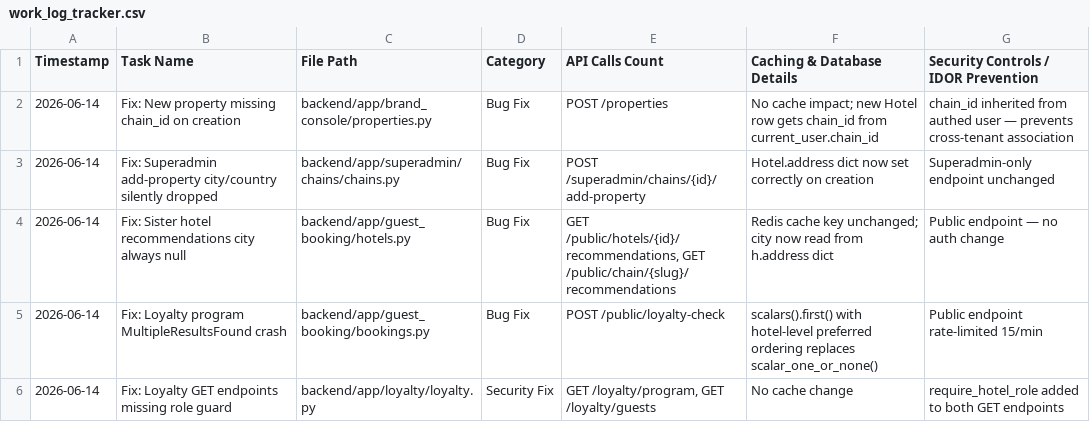
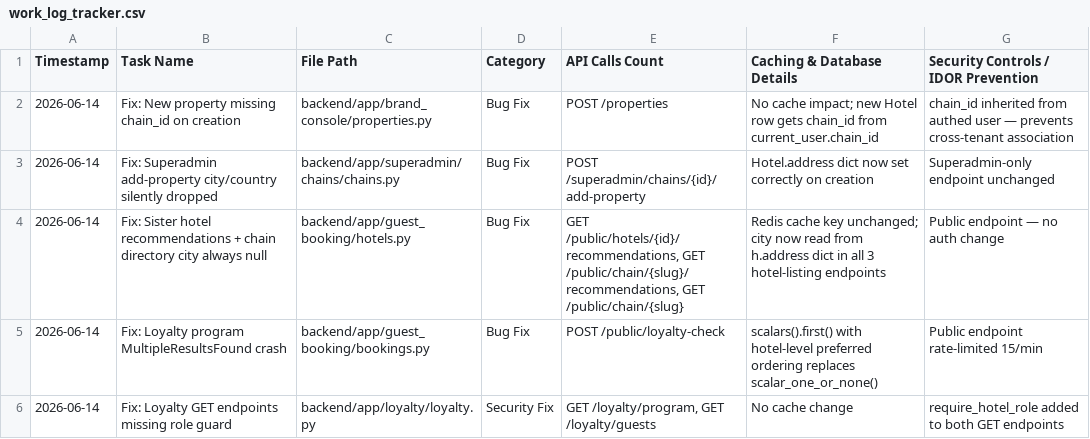
Before and after one commit to ToufiqQureshi/ai-based_booking-engine, a CSV file: work_log_tracker.csv, drawn as a sheet.

```diff
--- a/work_log_tracker.csv
+++ b/work_log_tracker.csv
@@ -3,3 +3,3 @@
 "2026-06-14","Fix: Superadmin add-property city/country silently dropped","backend/app/superadmin/chains/chains.py","Bug Fix","POST /superadmin/chains/{id}/add-property","Hotel.address dict now set correctly on creation","Superadmin-only endpoint unchanged"
-"2026-06-14","Fix: Sister hotel recommendations city always null","backend/app/guest_booking/hotels.py","Bug Fix","GET /public/hotels/{id}/recommendations, GET /public/chain/{slug}/recommendations","Redis cache key unchanged; city now read from h.address dict","Public endpoint — no auth change"
+"2026-06-14","Fix: Sister hotel recommendations + chain directory city always null","backend/app/guest_booking/hotels.py","Bug Fix","GET /public/hotels/{id}/recommendations, GET /public/chain/{slug}/recommendations, GET /public/chain/{slug}","Redis cache key unchanged; city now read from h.address dict in all 3 hotel-listing endpoints","Public endpoint — no auth change"
 "2026-06-14","Fix: Loyalty program MultipleResultsFound crash","backend/app/guest_booking/bookings.py","Bug Fix","POST /public/loyalty-check","scalars().first() with hotel-level preferred ordering replaces scalar_one_or_none()","Public endpoint rate-limited 15/min"
```
Also changed, not shown: 1 other file.
